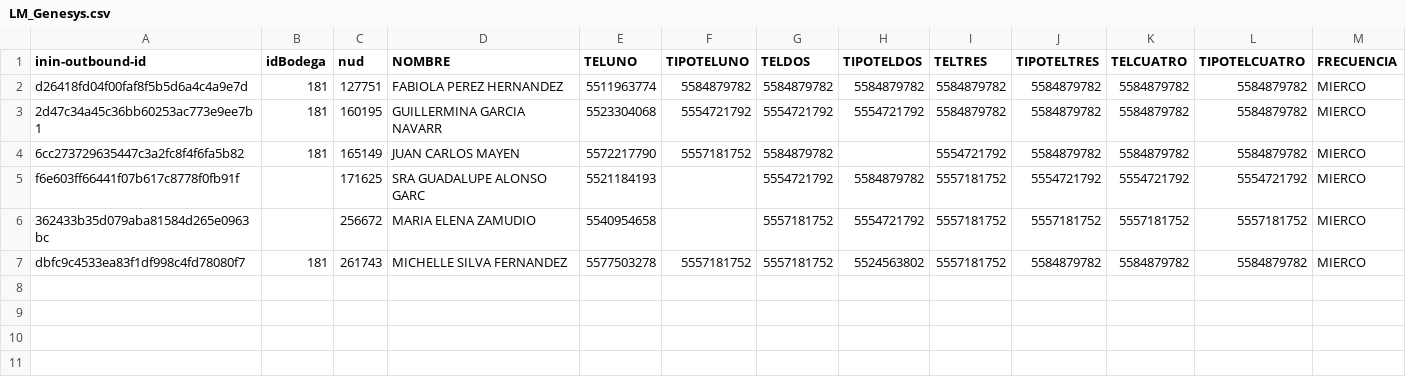
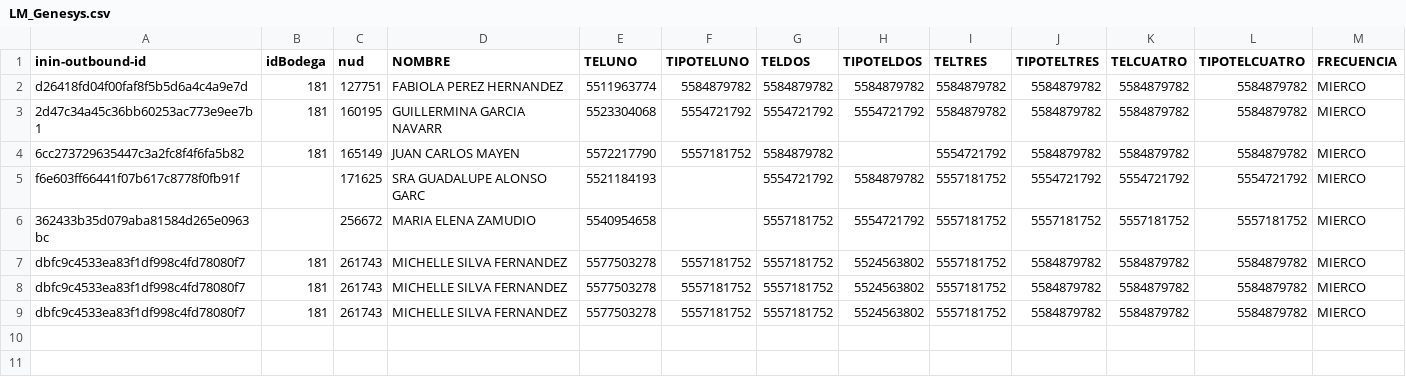
Before and after one commit to Edgar0996/GEPP, a CSV file: CSV/LM_Genesys.csv, drawn as a sheet; only a part is shown; rows hold the shown columns only; the diff names each change by its address in the sheet, - before the commit and + after, or states it on an @@ line.

```diff
--- a/CSV/LM_Genesys.csv
+++ b/CSV/LM_Genesys.csv
-row 8: (empty)
+row 8: dbfc9c4533ea83f1df998c4fd78080f7 | 181 | 261743 | MICHELLE SILVA FERNANDEZ | 5577503278 | 5557181752 | 5557181752 | 5524563802 | 5557181752 | 5584879782 | 5584879782 | 5584879782 | MIERCO
-row 9: (empty)
+row 9: dbfc9c4533ea83f1df998c4fd78080f7 | 181 | 261743 | MICHELLE SILVA FERNANDEZ | 5577503278 | 5557181752 | 5557181752 | 5524563802 | 5557181752 | 5584879782 | 5584879782 | 5584879782 | MIERCO
```
Also changed, not shown: 13 other files.
